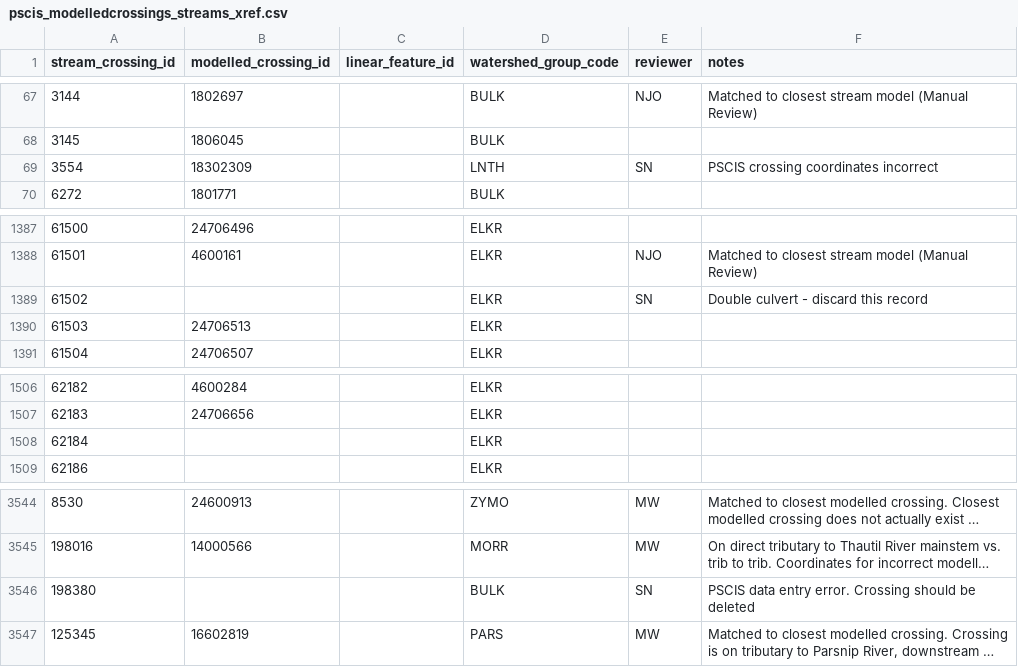
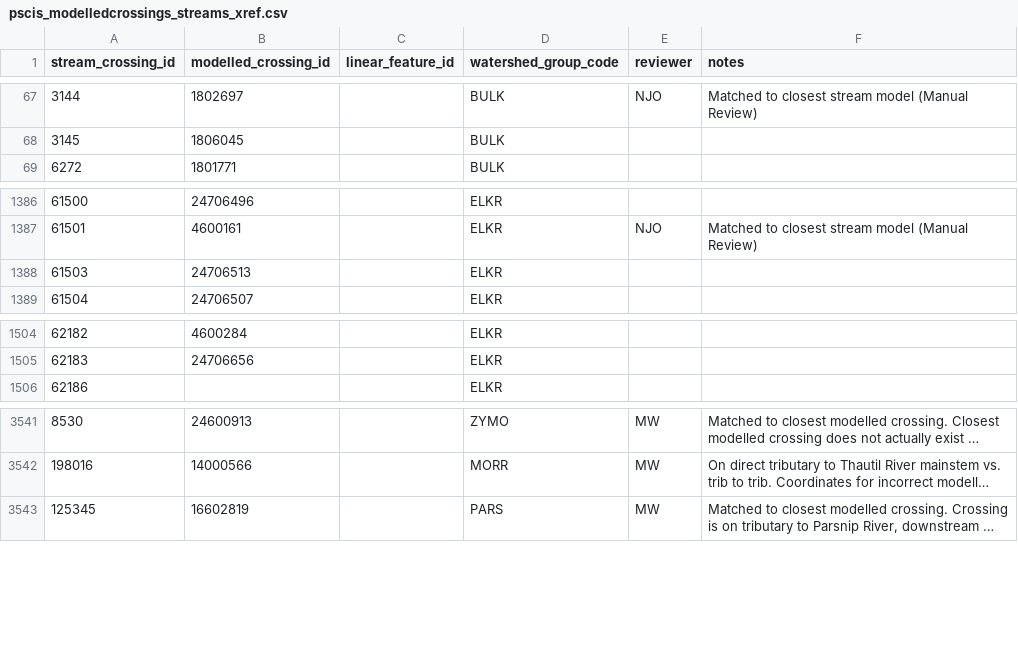
Before and after one commit to smnorris/bcfishpass, a CSV file: data/pscis_modelledcrossings_streams_xref.csv, drawn as a sheet; only a part is shown, gaps mark what is left out; long unchanged cells end in …; the diff names each change by its address in the sheet, - before the commit and + after, or states it on an @@ line.

```diff
--- a/data/pscis_modelledcrossings_streams_xref.csv
+++ b/data/pscis_modelledcrossings_streams_xref.csv
-row 69: 3554 | 18302309 |  | LNTH | SN | PSCIS crossing coordinates incorrect
-row 1389: 61502 |  |  | ELKR | SN | Double culvert - discard this record
-row 1508: 62184 |  |  | ELKR
-row 3546: 198380 |  |  | BULK | SN | PSCIS data entry error. Crossing should be deleted
```
Also changed, not shown: data/user_pscis_barrier_status.csv.
